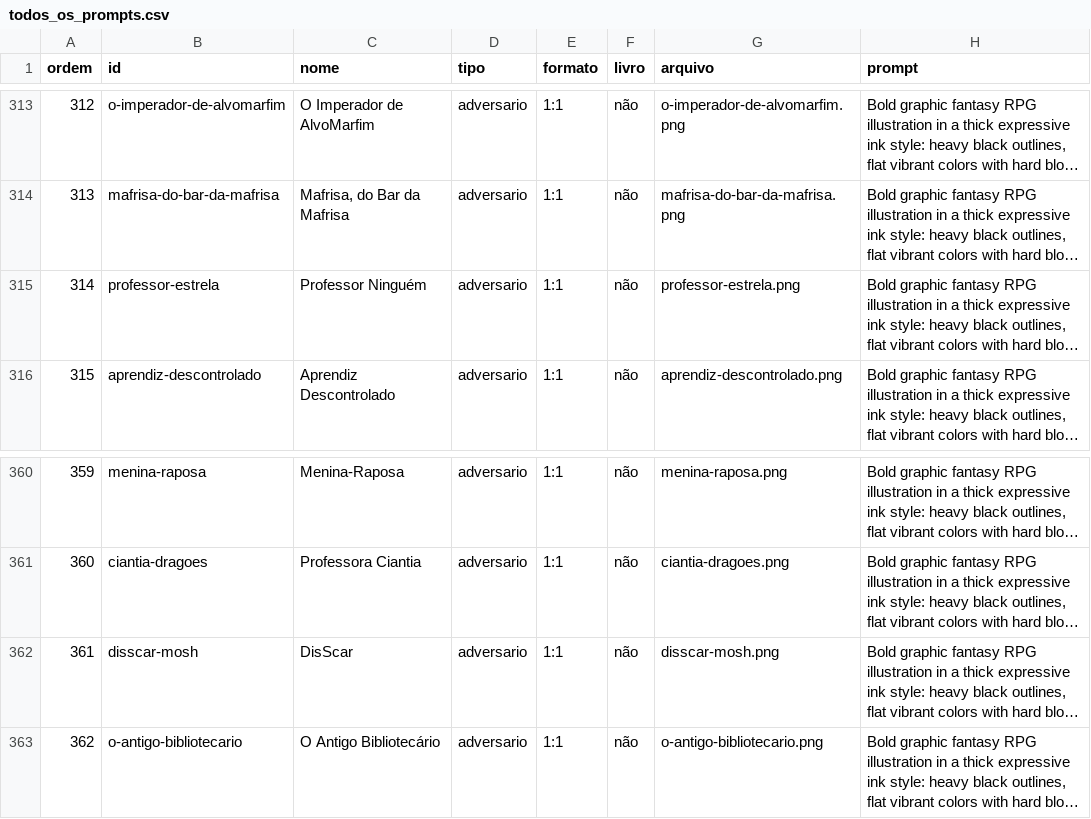
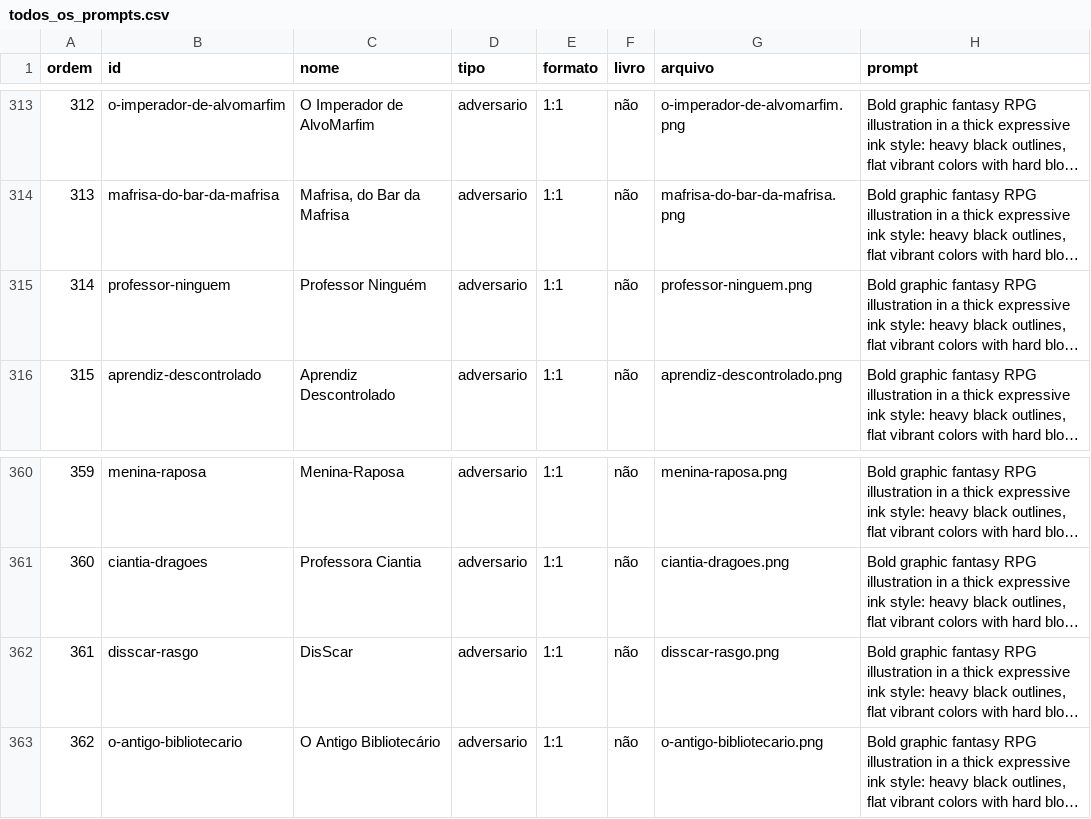
Before and after one commit to danielanuah-eng/rpg, a CSV file: Rpg/Arcanoclisma/arte/prompts/todos_os_prompts.csv, drawn as a sheet; only a part is shown, gaps mark what is left out; long unchanged cells end in …; the diff names each change by its address in the sheet, - before the commit and + after, or states it on an @@ line.

```diff
--- a/Rpg/Arcanoclisma/arte/prompts/todos_os_prompts.csv
+++ b/Rpg/Arcanoclisma/arte/prompts/todos_os_prompts.csv
-B315 (id): professor-estrela
+B315 (id): professor-ninguem
-G315 (arquivo): professor-estrela.png
+G315 (arquivo): professor-ninguem.png
-B362 (id): disscar-mosh
+B362 (id): disscar-rasgo
-G362 (arquivo): disscar-mosh.png
+G362 (arquivo): disscar-rasgo.png
```
Also changed, not shown: 7 other files.
